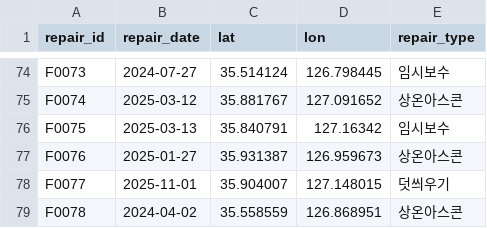
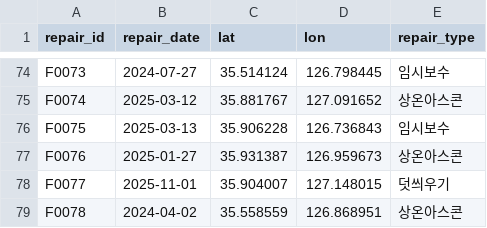
Before and after one commit to seungminchae2/hackathon, a CSV file: data/repairs.csv, drawn as a sheet; only a part is shown, gaps mark what is left out; the diff covers the shown part only.

```diff
--- a/data/repairs.csv
+++ b/data/repairs.csv
@@ -75,3 +75,3 @@ F0073,2024-07-27,35.514124,126.798445,임시보수
 F0074,2025-03-12,35.881767,127.091652,상온아스콘
-F0075,2025-03-13,35.840791,127.16342,임시보수
+F0075,2025-03-13,35.906228,126.736843,임시보수
 F0076,2025-01-27,35.931387,126.959673,상온아스콘
```
Also changed, not shown: 16 edited cells elsewhere in this file, data/potholes.csv, outputs/predictions.csv, 2 other files.
